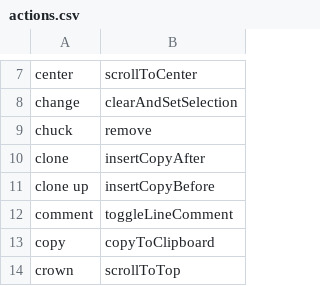
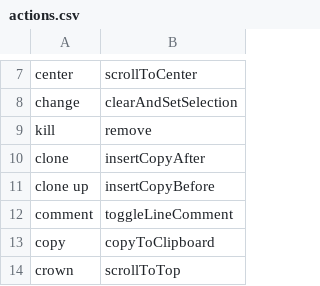
Before and after one commit to RonWalker22/ron_talon, a CSV file: cursorless-settings/actions.csv, drawn as a sheet; only a part is shown, gaps mark what is left out.

Commit message:
change spoken phrase "chuck" to "kill"

```diff
--- a/cursorless-settings/actions.csv
+++ b/cursorless-settings/actions.csv
@@ -8,3 +8,3 @@ center, scrollToCenter
 change, clearAndSetSelection
-chuck, remove
+kill, remove
 clone, insertCopyAfter
```
Also changed, not shown: 1 other file.
